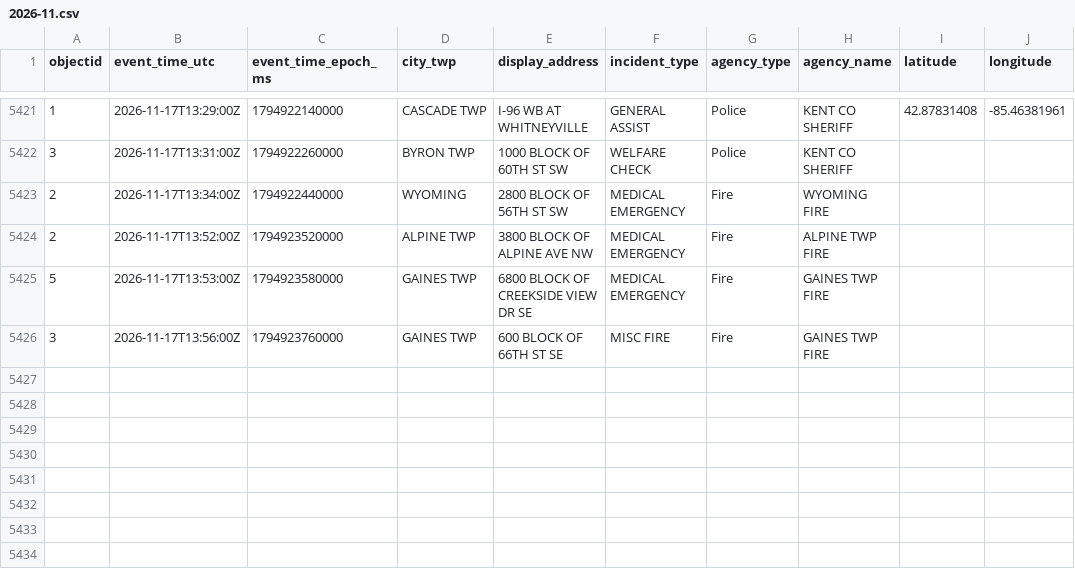
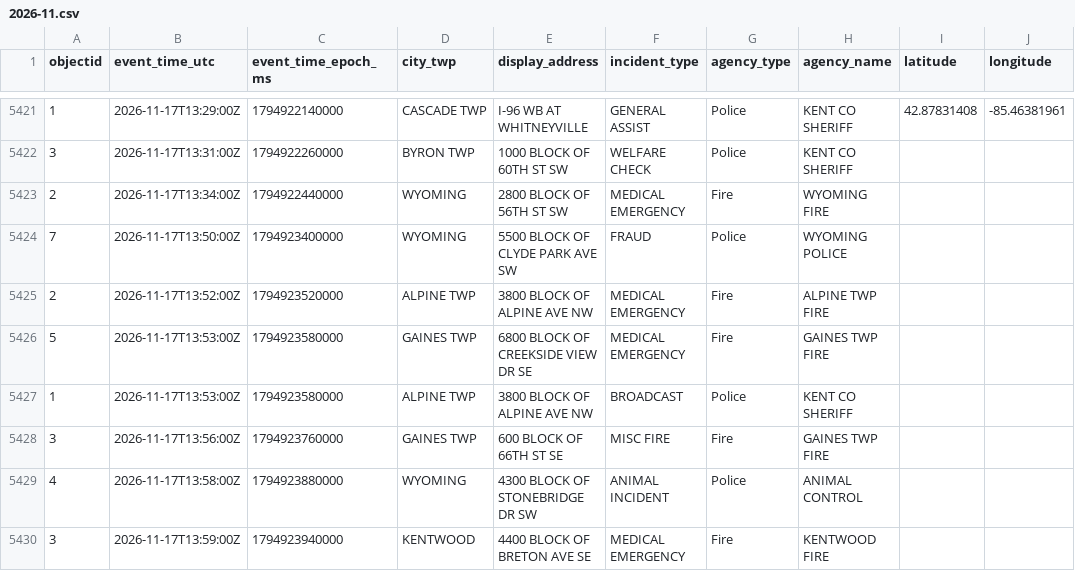
Before and after one commit to Cantica-Systems/kent-co-mi-dispatch, a CSV file: data/kent/2026-11.csv, drawn as a sheet; only a part is shown, gaps mark what is left out.

```diff
--- a/data/kent/2026-11.csv
+++ b/data/kent/2026-11.csv
@@ -5423,4 +5423,8 @@ objectid,event_time_utc,event_time_epoch_ms,city_twp,display_address,incident_ty
 2,2026-11-17T13:34:00Z,1794922440000,WYOMING,2800 BLOCK OF 56TH ST SW,MEDICAL EMERGENCY,Fire,WYOMING FIRE,,
+7,2026-11-17T13:50:00Z,1794923400000,WYOMING,5500 BLOCK OF CLYDE PARK AVE SW,FRAUD,Police,WYOMING POLICE,,
 2,2026-11-17T13:52:00Z,1794923520000,ALPINE TWP,3800 BLOCK OF ALPINE AVE NW,MEDICAL EMERGENCY,Fire,ALPINE TWP FIRE,,
 5,2026-11-17T13:53:00Z,1794923580000,GAINES TWP,6800 BLOCK OF CREEKSIDE VIEW DR SE,MEDICAL EMERGENCY,Fire,GAINES TWP FIRE,,
+1,2026-11-17T13:53:00Z,1794923580000,ALPINE TWP,3800 BLOCK OF ALPINE AVE NW,BROADCAST,Police,KENT CO SHERIFF,,
 3,2026-11-17T13:56:00Z,1794923760000,GAINES TWP,600 BLOCK OF 66TH ST SE,MISC FIRE,Fire,GAINES TWP FIRE,,
+4,2026-11-17T13:58:00Z,1794923880000,WYOMING,4300 BLOCK OF STONEBRIDGE DR SW,ANIMAL INCIDENT,Police,ANIMAL CONTROL,,
+3,2026-11-17T13:59:00Z,1794923940000,KENTWOOD,4400 BLOCK OF BRETON AVE SE,MEDICAL EMERGENCY,Fire,KENTWOOD FIRE,,
```
Also changed, not shown: 3 other files.
